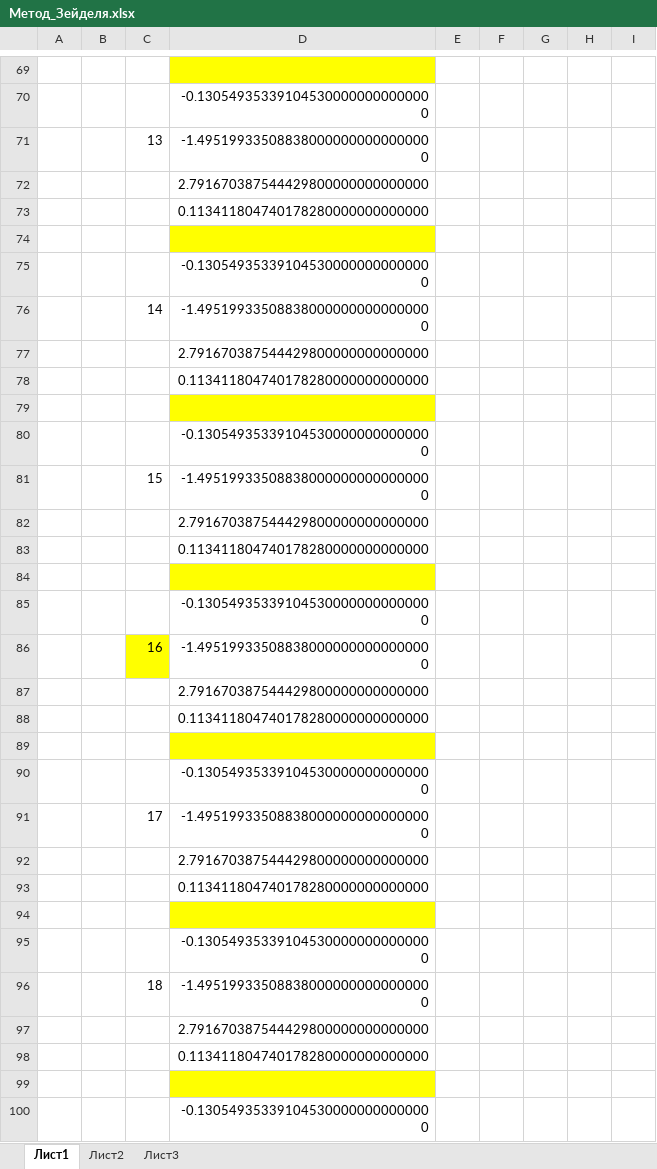
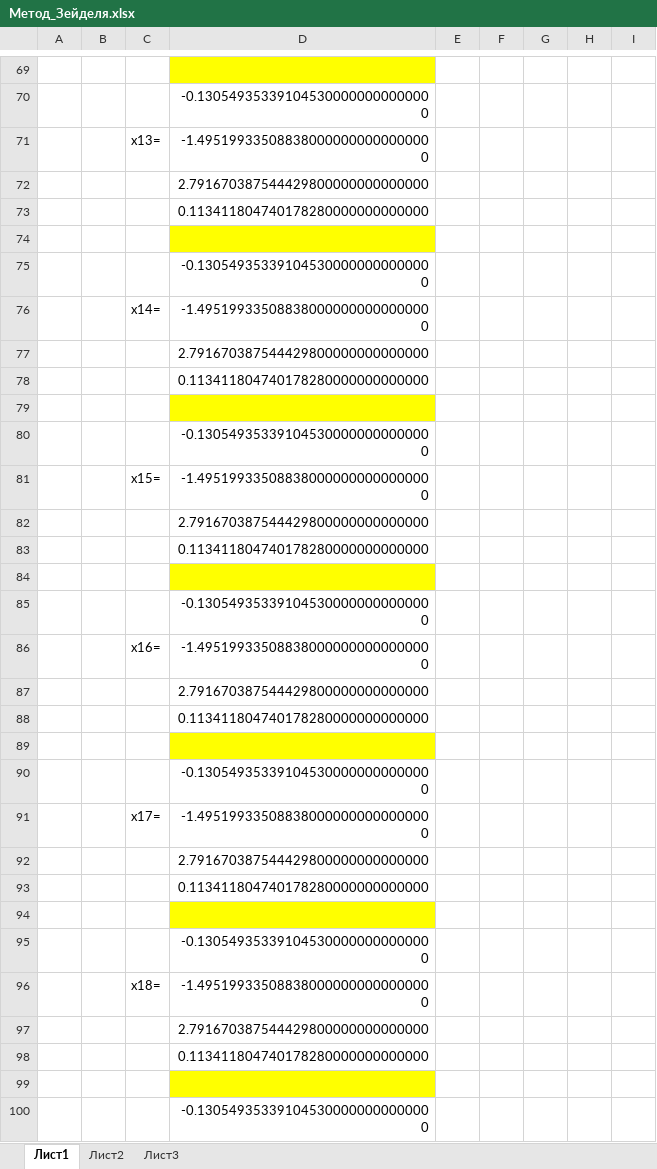
Before and after one commit to q2812484/Uchebka, an Excel workbook: Численные методы/Метод_Зейделя.xlsx, sheet Лист1, drawn as a sheet; only a part is shown, gaps mark what is left out; values as stored, in another font and other column widths than the file's, no borders; the diff covers the shown part only; the diff names each change by its address in the sheet, - before the commit and + after, or states it on an @@ line.

```diff
--- a/Численные методы/Метод_Зейделя.xlsx (sheet Лист1)
+++ b/Численные методы/Метод_Зейделя.xlsx (sheet Лист1)
-C71: 13
+C71: x13=
-C76: 14
+C76: x14=
-C81: 15
+C81: x15=
-C86: 16
+C86: x16=
-C86 fill: #FFFF00
+C86 fill: none
-C91: 17
+C91: x17=
-C96: 18
+C96: x18=
```
Also changed, not shown: 3 added rows, 1 removed row, 12 edited cells, cell formats and merged cells elsewhere in this sheet, formulas that keep their value, 6 other files.
